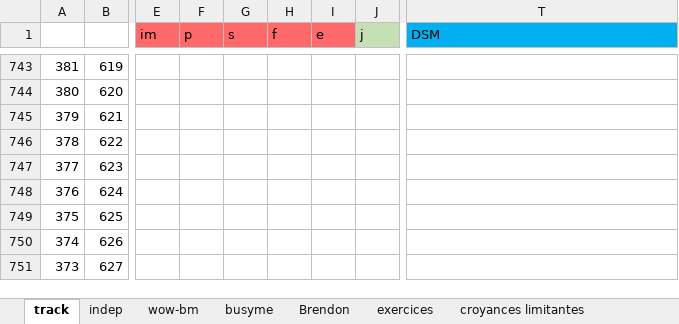
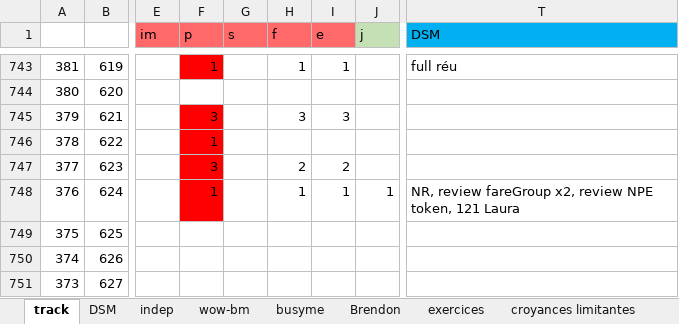
Before and after one commit to lenopgm/notes, an Excel workbook: track.xlsx, sheet track, drawn as a sheet; only a part is shown, gaps mark what is left out; values as stored, in another font and other column widths than the file's, no borders; the diff covers the shown part only; the diff names each change by its address in the sheet, - before the commit and + after, or states it on an @@ line.

```diff
--- a/track.xlsx (sheet track)
+++ b/track.xlsx (sheet track)
+sheet tab: DSM
-F743 fill: none
+F743 fill: #FF0000
-F743 (p): (empty)
+F743 (p): 1
-H743 (f): (empty)
+H743 (f): 1
-I743 (e): (empty)
+I743 (e): 1
-T743 (DSM): (empty)
+T743 (DSM): full réu
-F745 (p): (empty)
+F745 (p): 3
-F745:F748 fill: none
+F745:F748 fill: #FF0000
-H745 (f): (empty)
+H745 (f): 3
-I745 (e): (empty)
+I745 (e): 3
-F746 (p): (empty)
+F746 (p): 1
-F747 (p): (empty)
+F747 (p): 3
-H747 (f): (empty)
+H747 (f): 2
-I747 (e): (empty)
+I747 (e): 2
-F748 (p): (empty)
+F748 (p): 1
-H748 (f): (empty)
+H748 (f): 1
-I748 (e): (empty)
+I748 (e): 1
-J748 (j): (empty)
+J748 (j): 1
-T748 (DSM): (empty)
+T748 (DSM): NR, review fareGroup x2, review NPE token, 121 Laura
```
Also changed, not shown: 33 edited cells and cell formats elsewhere in this sheet, 3 other files.
